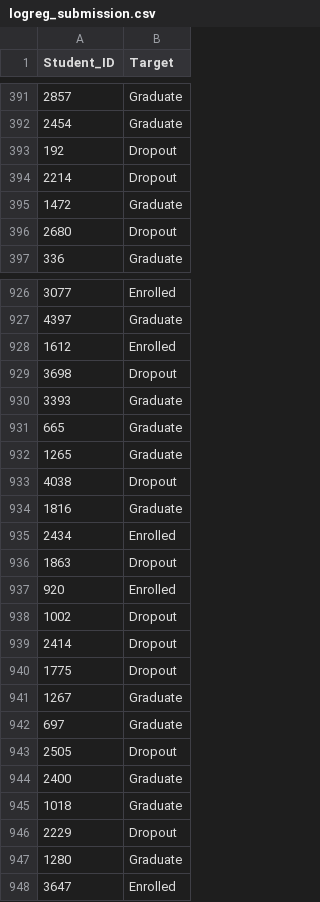
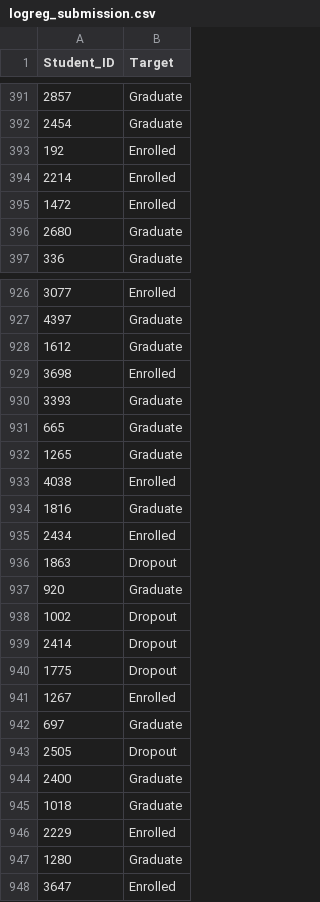
Before and after one commit to iammadsfq/AI_Tubes2_AiKamuMah, a CSV file: logreg_submission.csv, drawn as a sheet; only a part is shown, gaps mark what is left out; the diff covers the shown part only.

```diff
--- a/logreg_submission.csv
+++ b/logreg_submission.csv
@@ -392,6 +392,6 @@ Student_ID,Target
 2454,Graduate
-192,Dropout
-2214,Dropout
-1472,Graduate
-2680,Dropout
+192,Enrolled
+2214,Enrolled
+1472,Enrolled
+2680,Graduate
 336,Graduate
@@ -927,4 +927,4 @@ Student_ID,Target
 4397,Graduate
-1612,Enrolled
-3698,Dropout
+1612,Graduate
+3698,Enrolled
 3393,Graduate
@@ -932,3 +932,3 @@ Student_ID,Target
 1265,Graduate
-4038,Dropout
+4038,Enrolled
 1816,Graduate
@@ -936,3 +936,3 @@ Student_ID,Target
 1863,Dropout
-920,Enrolled
+920,Graduate
 1002,Dropout
@@ -940,3 +940,3 @@ Student_ID,Target
 1775,Dropout
-1267,Graduate
+1267,Enrolled
 697,Graduate
@@ -945,3 +945,3 @@ Student_ID,Target
 1018,Graduate
-2229,Dropout
+2229,Enrolled
 1280,Graduate
```
Also changed, not shown: 158 edited cells elsewhere in this file, 2 other files.
